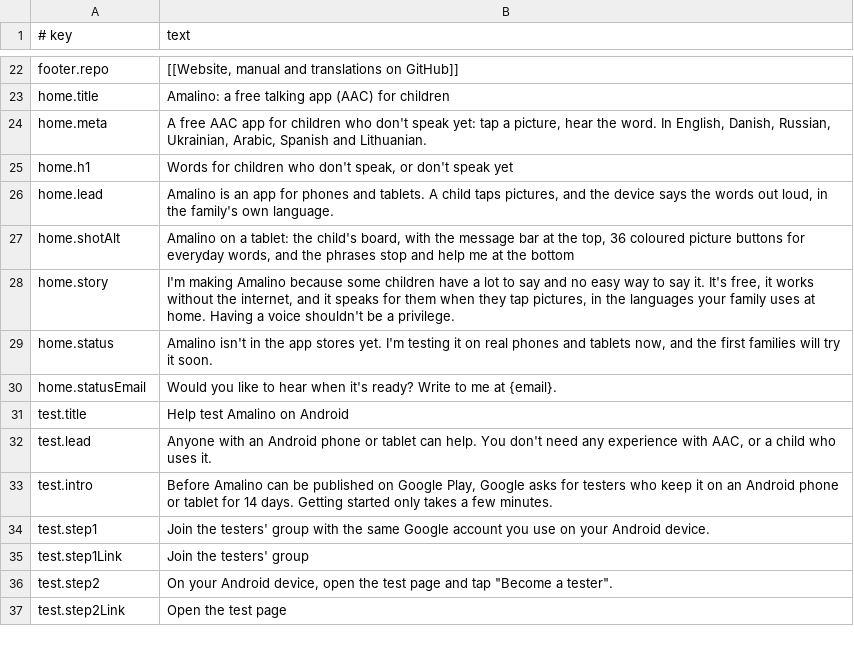
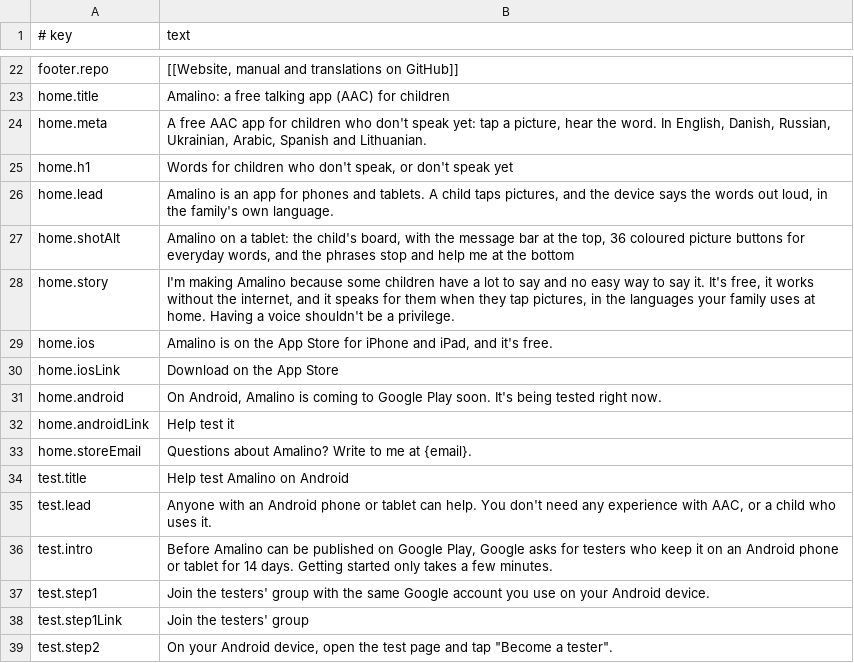
Before and after one commit to amalino-app/amalino.app, a TSV file: translations/en/website.tsv, drawn as a sheet; only a part is shown, gaps mark what is left out; the shorter side is filled out with more unchanged rows.

```diff
--- a/translations/en/website.tsv
+++ b/translations/en/website.tsv
@@ -28,4 +28,7 @@ home.shotAlt	Amalino on a tablet: the child's board, with the message bar at the
 home.story	I'm making Amalino because some children have a lot to say and no easy way to say it. It's free, it works without the internet, and it speaks for them when they tap pictures, in the languages your family uses at home. Having a voice shouldn't be a privilege.
-home.status	Amalino isn't in the app stores yet. I'm testing it on real phones and tablets now, and the first families will try it soon.
-home.statusEmail	Would you like to hear when it's ready? Write to me at {email}.
+home.ios	Amalino is on the App Store for iPhone and iPad, and it's free.
+home.iosLink	Download on the App Store
+home.android	On Android, Amalino is coming to Google Play soon. It's being tested right now.
+home.androidLink	Help test it
+home.storeEmail	Questions about Amalino? Write to me at {email}.
 test.title	Help test Amalino on Android
```
Also changed, not shown: translations/ar/website.tsv, translations/da/website.tsv, 23 other files.
